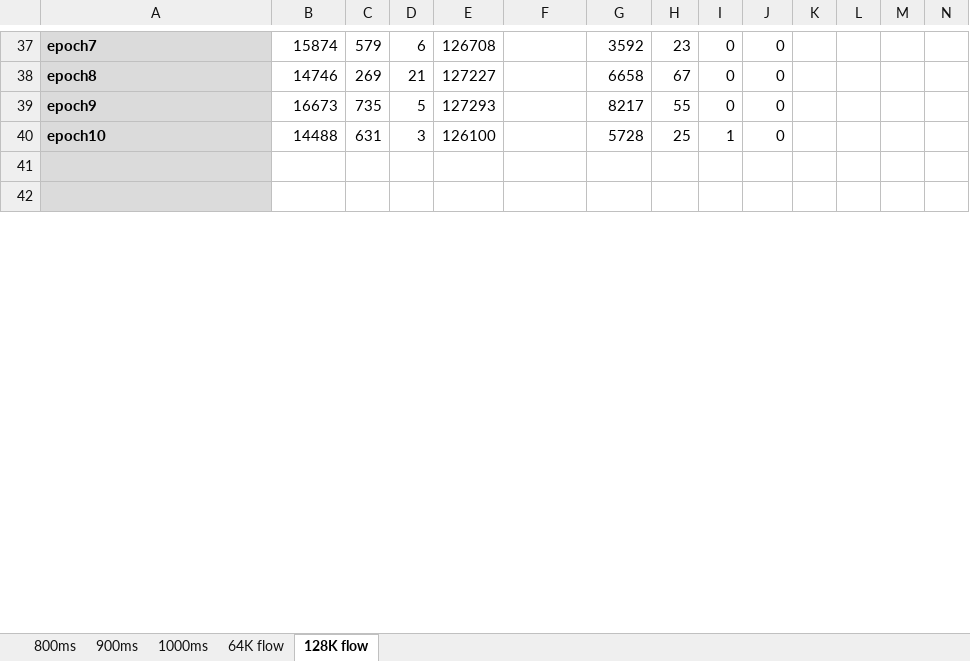
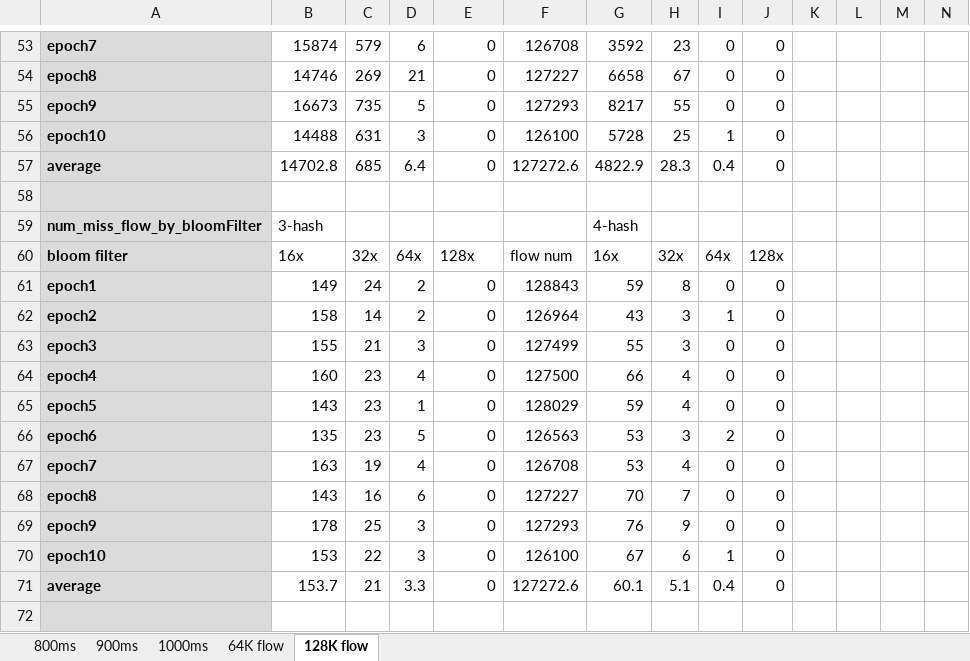
Before and after one commit to JunnanLi/hashPipe2CountBraids, an Excel workbook: hashPipe.xlsx, sheet 128K flow, drawn as a sheet; only a part is shown, gaps mark what is left out; the shorter side is filled out with more unchanged rows; values as stored, in another font and other column widths than the file's, no borders; addresses are those after the commit; rows hold the shown columns only; the diff covers the shown part only; the diff names each change by its address in the sheet, - before the commit and + after, or states it on an @@ line.

```diff
--- a/hashPipe.xlsx (sheet 128K flow)
+++ b/hashPipe.xlsx (sheet 128K flow)
-E53: 126708
+E53: 0
-F53: (empty)
+F53: 126708
-E54: 127227
+E54: 0
-F54: (empty)
+F54: 127227
-E55: 127293
+E55: 0
-F55: (empty)
+F55: 127293
-E56: 126100
+E56: 0
-F56: (empty)
+F56: 126100
+row 57: average | 14702.8 | 685 | 6.4 | 0 | 127272.6 | 4822.9 | 28.3 | 0.4 | 0
+row 58: (empty)
+row 59: num_miss_flow_by_bloomFilter | 3-hash |  |  |  |  | 4-hash
+row 60: bloom filter | 16x | 32x | 64x | 128x | flow num | 16x | 32x | 64x | 128x
+row 61: epoch1 | 149 | 24 | 2 | 0 | 128843 | 59 | 8 | 0 | 0
+row 62: epoch2 | 158 | 14 | 2 | 0 | 126964 | 43 | 3 | 1 | 0
+row 63: epoch3 | 155 | 21 | 3 | 0 | 127499 | 55 | 3 | 0 | 0
+row 64: epoch4 | 160 | 23 | 4 | 0 | 127500 | 66 | 4 | 0 | 0
+row 65: epoch5 | 143 | 23 | 1 | 0 | 128029 | 59 | 4 | 0 | 0
+row 66: epoch6 | 135 | 23 | 5 | 0 | 126563 | 53 | 3 | 2 | 0
+row 67: epoch7 | 163 | 19 | 4 | 0 | 126708 | 53 | 4 | 0 | 0
+row 68: epoch8 | 143 | 16 | 6 | 0 | 127227 | 70 | 7 | 0 | 0
+row 69: epoch9 | 178 | 25 | 3 | 0 | 127293 | 76 | 9 | 0 | 0
+row 70: epoch10 | 153 | 22 | 3 | 0 | 126100 | 67 | 6 | 1 | 0
+row 71: average | 153.7 | 21 | 3.3 | 0 | 127272.6 | 60.1 | 5.1 | 0.4 | 0
+row 72: (empty)
```
Also changed, not shown: 67 added rows, 75 removed rows and 165 edited cells elsewhere in this sheet, sheet 64K flow, formulas that keep their value.
